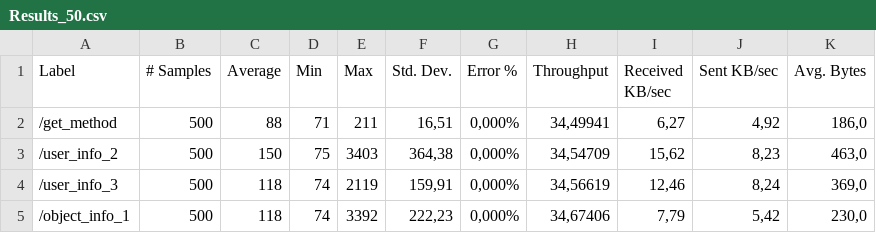
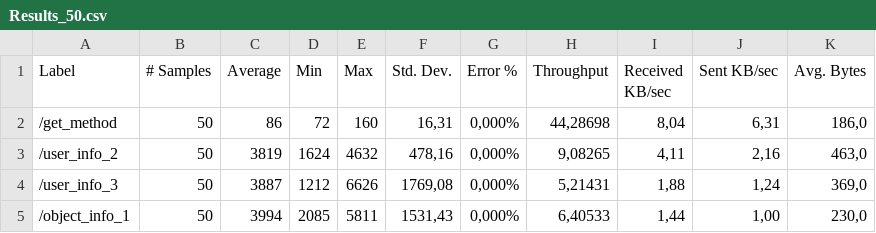
Before and after one commit to Igor-Titov/Jmetr, a CSV file: Results_50.csv, drawn as a sheet; only a part is shown; the diff covers the shown part only.

Commit message:
Add files via upload

```diff
--- a/Results_50.csv
+++ b/Results_50.csv
@@ -1,5 +1,5 @@
 Label,# Samples,Average,Min,Max,Std. Dev.,Error %,Throughput,Received KB/sec,Sent KB/sec,Avg. Bytes
-/get_method,500,88,71,211,"16,51","0,000%","34,49941","6,27","4,92","186,0"
-/user_info_2,500,150,75,3403,"364,38","0,000%","34,54709","15,62","8,23","463,0"
-/user_info_3,500,118,74,2119,"159,91","0,000%","34,56619","12,46","8,24","369,0"
-/object_info_1,500,118,74,3392,"222,23","0,000%","34,67406","7,79","5,42","230,0"
+/get_method,50,86,72,160,"16,31","0,000%","44,28698","8,04","6,31","186,0"
+/user_info_2,50,3819,1624,4632,"478,16","0,000%","9,08265","4,11","2,16","463,0"
+/user_info_3,50,3887,1212,6626,"1769,08","0,000%","5,21431","1,88","1,24","369,0"
+/object_info_1,50,3994,2085,5811,"1531,43","0,000%","6,40533","1,44","1,00","230,0"
```
Also changed, not shown: 32 edited cells elsewhere in this file.
